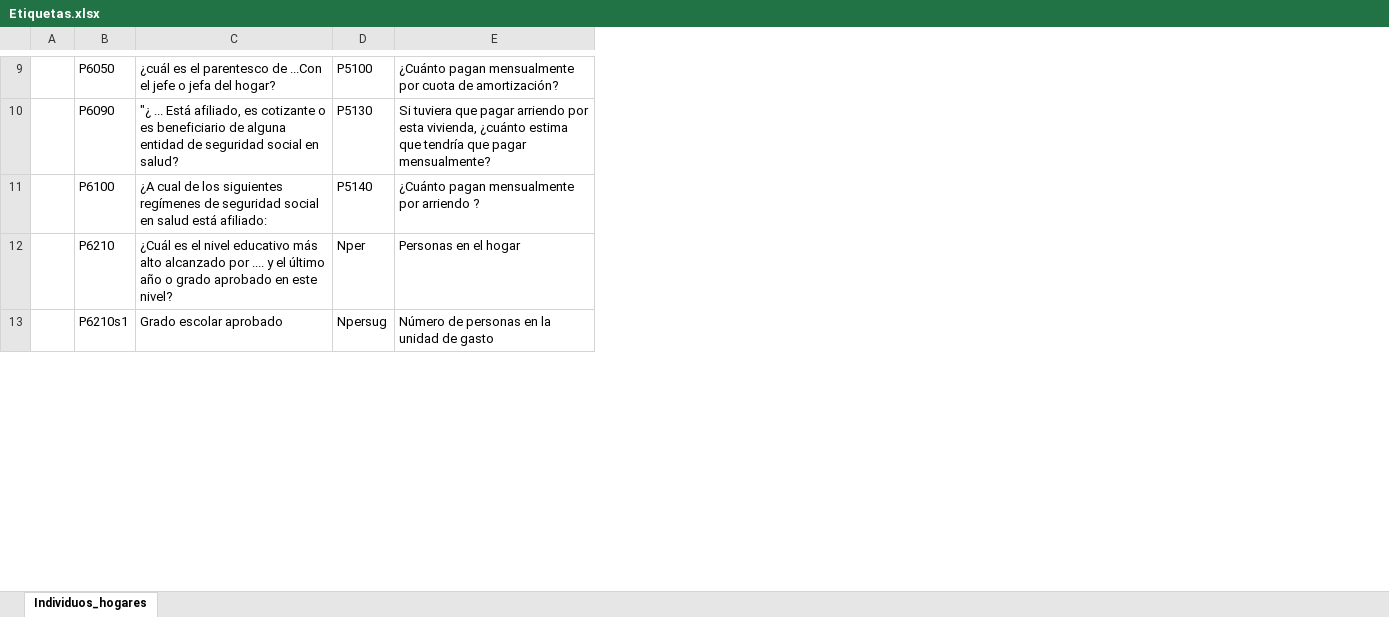
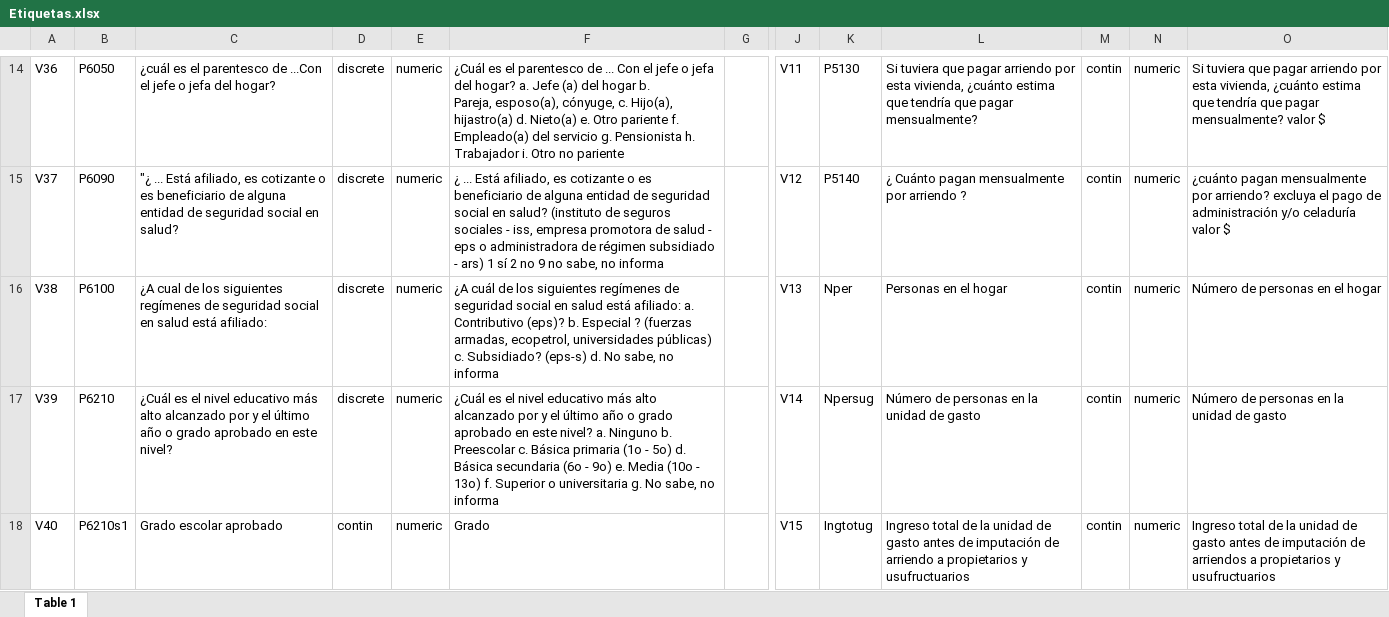
Before and after one commit to santiagoriverti/ML_PS2_Falcone_Morales_Riverti, an Excel workbook: document/Etiquetas.xlsx, sheet Table 1, drawn as a sheet; only a part is shown, gaps mark what is left out; values as stored, in another font and other column widths than the file's, no cell formats; charts and pictures not drawn; removed rows and columns are numbered as before the commit, all else as after; ↵ is a line break in a cell; the diff covers the shown part only; the diff names each change by its address in the sheet, - before the commit and + after, or states it on an @@ line.

Commit message:
Corregi el codigo y agregue variables nuevas a hogares. Tambien corregi el archivo de Etiquetas

```diff
--- a/document/Etiquetas.xlsx (sheet Table 1)
+++ b/document/Etiquetas.xlsx (sheet Table 1)
-sheet tab: Individuos_hogares
+sheet tab: Table 1
-column A, empty
+column A, rows 14-18: V36 | V37 | V38 | V39 | V40
+column D, rows 14-18: discrete | discrete | discrete | discrete | contin
+column E, rows 14-18: all numeric
+column F, rows 14-18: ¿Cuál es el parentesco de ... Con el jefe o jefa del hogar? a. Jefe (a) del hogar b. ↵ Pareja, esposo(a), cónyuge, c. Hijo(a), hijastro(a) d. Nieto(a) e. Otro pariente f. Empleado(a) del servicio g. Pensionista h. Trabajador i. Otro no pariente | ¿ ... Está afiliado, es cotizante o es beneficiario de alguna entidad de seguridad social en salud? (instituto de seguros sociales - iss, empresa promotora de salud - eps o administradora de régimen subsidiado - ars) 1 sí 2 no 9 no sabe, no informa | ¿A cuál de los siguientes regímenes de seguridad social en salud está afiliado: a. Contributivo (eps)? b. Especial ? (fuerzas armadas, ecopetrol, universidades públicas) ↵ c. Subsidiado? (eps-s) d. No sabe, no informa | ¿Cuál es el nivel educativo más alto alcanzado por y el último año o grado ↵ aprobado en este nivel? a. Ninguno b. Preescolar c. Básica primaria (1o - 5o) d. Básica secundaria (6o - 9o) e. Media (10o - 13o) f. Superior o universitaria g. No sabe, no informa | Grado
+column G, empty
+column J, rows 14-18: V11 | V12 | V13 | V14 | V15
+column M, rows 14-18: all contin
+column N, rows 14-18: all numeric
+column O, rows 14-18: Si tuviera que pagar arriendo por esta vivienda, ¿cuánto estima que tendría que pagar mensualmente? valor $ | ¿cuánto pagan mensualmente por arriendo? excluya el pago de administración y/o celaduría valor $ | Número de personas en el hogar | Número de personas en la unidad de gasto | Ingreso total de la unidad de gasto antes de imputación de arriendos a propietarios y usufructuarios
-K14: P5100
+K14: P5130
-L14: ¿Cuánto pagan mensualmente por cuota de amortización?
+L14: Si tuviera que pagar arriendo por esta vivienda, ¿cuánto estima que tendría que pagar mensualmente?
-K15: P5130
+K15: P5140
-L15: Si tuviera que pagar arriendo por esta vivienda, ¿cuánto estima que tendría que pagar mensualmente?
+L15: ¿ Cuánto pagan mensualmente por arriendo ?
-K16: P5140
+K16: Nper
-L16: ¿Cuánto pagan mensualmente por arriendo ?
+L16: Personas en el hogar
-C17: …alcanzado por .... y el…
+C17: …alcanzado por y el…
-K17: Nper
+K17: Npersug
-L17: Personas en el hogar
+L17: Número de personas en la unidad de gasto
-K18: Npersug
+K18: Ingtotug
-L18: Número de personas en la unidad de gasto
+L18: Ingreso total de la unidad de gasto antes de imputación de arriendo a propietarios y usufructuarios
```
Also changed, not shown: 110 added rows, 1 removed row, 2 added columns and 31 edited cells elsewhere in this sheet, cell formats, charts or pictures, 1 other file.
